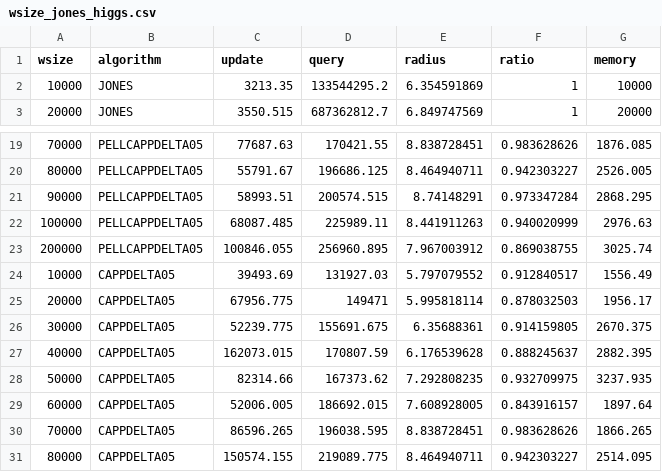
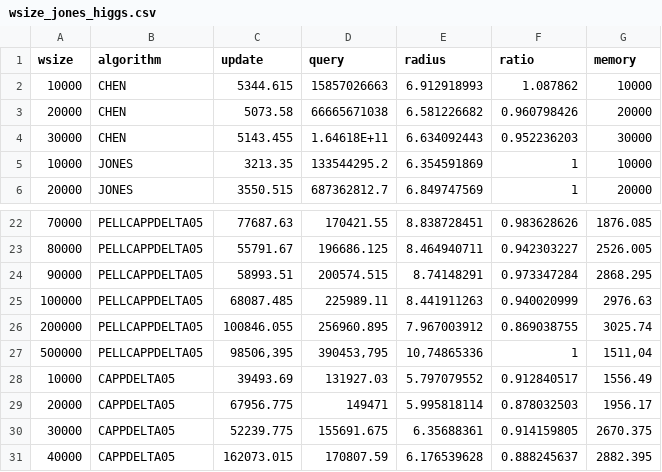
Before and after one commit to FraVisox/k_center_with_matroid, a CSV file: results/experiments_results/wsize_jones_higgs.csv, drawn as a sheet; only a part is shown, gaps mark what is left out; the shorter side is filled out with more unchanged rows; the diff names each change by its address in the sheet, - before the commit and + after, or states it on an @@ line.

```diff
--- a/results/experiments_results/wsize_jones_higgs.csv
+++ b/results/experiments_results/wsize_jones_higgs.csv
+row 2: 10000 | CHEN | 5344.615 | 15857026663 | 6.912918993 | 1.087862 | 10000
+row 3: 20000 | CHEN | 5073.58 | 66665671038 | 6.581226682 | 0.960798426 | 20000
+row 4: 30000 | CHEN | 5143.455 | 1.64618E+11 | 6.634092443 | 0.952236203 | 30000
+row 27: 500000 | PELLCAPPDELTA05 | 98506,395 | 390453,795 | 10,74865336 | 1 | 1511,04
```
Also changed, not shown: results/experiments_results/doubling_dimension_jones.csv, results/experiments_results/wsize_jones_covtype.csv, 1 other file.
